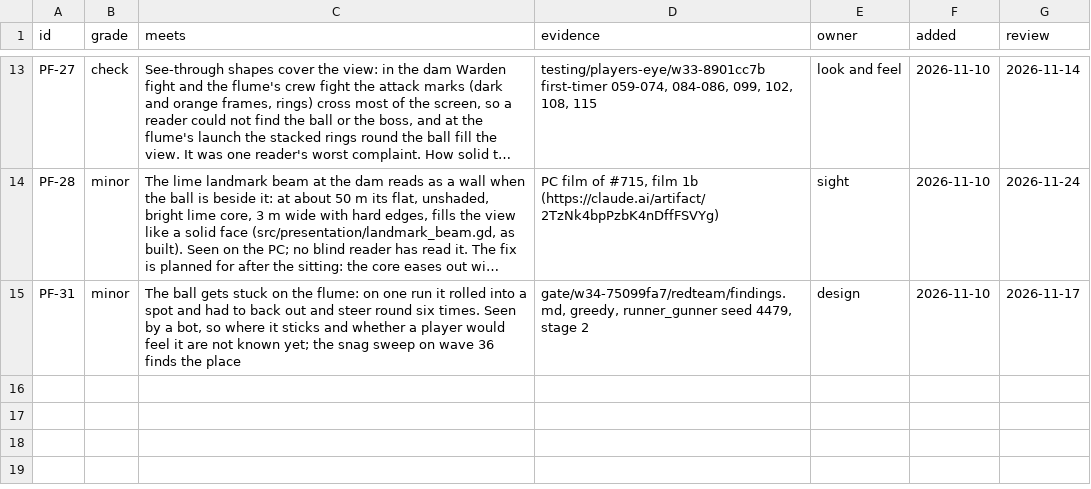
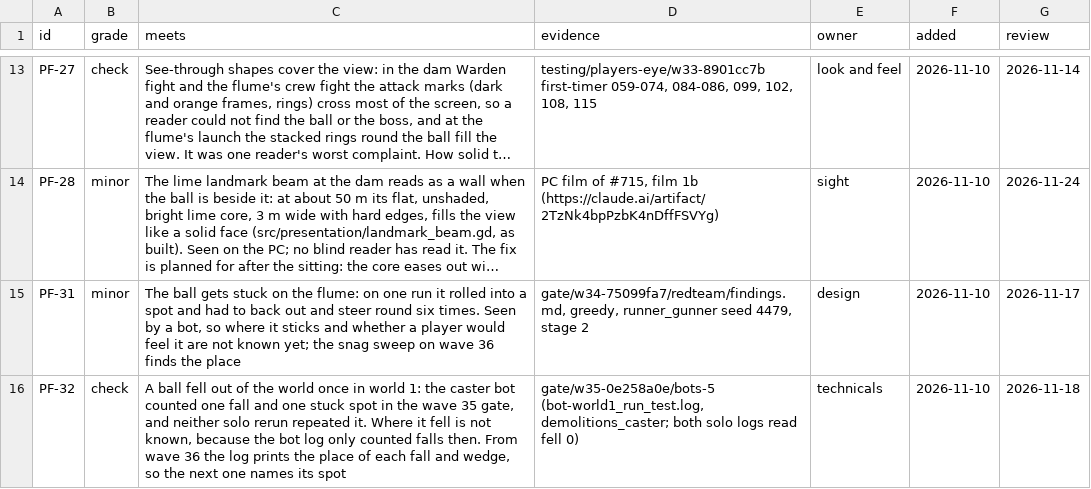
Before and after one commit to bananahana720/scrapkeep, a TSV file: project-guide/handoff/PLAY-FINDINGS.tsv, drawn as a sheet; only a part is shown, gaps mark what is left out; long unchanged cells end in …; the diff names each change by its address in the sheet, - before the commit and + after, or states it on an @@ line.

```diff
--- a/project-guide/handoff/PLAY-FINDINGS.tsv
+++ b/project-guide/handoff/PLAY-FINDINGS.tsv
+row 16: PF-32 | check | A ball fell out of the world once in world 1: the caster bot counted one fall and one stuck spot in the wave 35 gate, and neither solo rerun repeated it. Where it fell is not known, because the bot log only counted falls then. From wave 36 the log prints the place of each fall and wedge, so the next one names its spot | gate/w35-0e258a0e/bots-5 (bot-world1_run_test.log, demolitions_caster; both solo logs read fell 0) | technicals | 2026-11-10 | 2026-11-18
```
Also changed, not shown: project-guide/handoff/KNOWN-FAILING.tsv.
